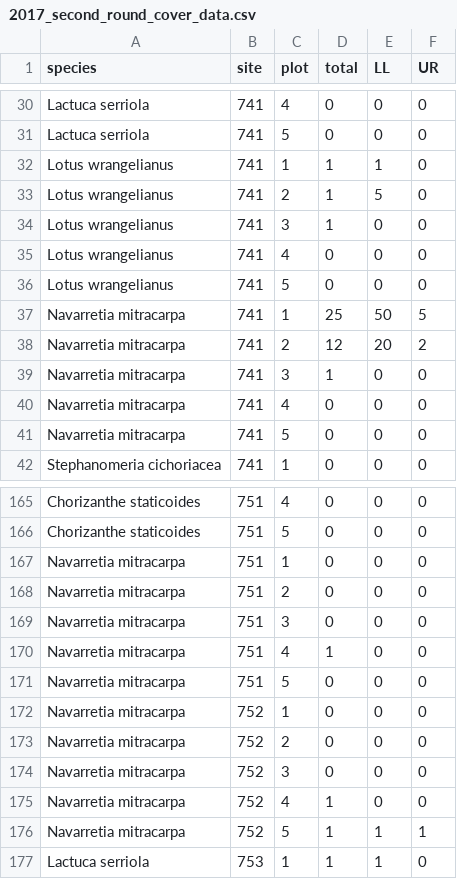
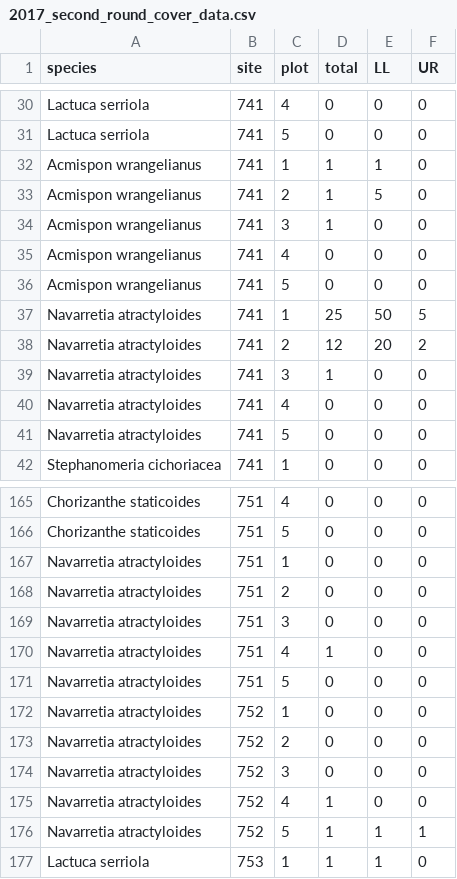
Before and after one commit to akleinhesselink/sedgwickcover, a CSV file: data-raw/2017_second_round_cover_data.csv, drawn as a sheet; only a part is shown, gaps mark what is left out; the diff covers the shown part only.

```diff
--- a/data-raw/2017_second_round_cover_data.csv
+++ b/data-raw/2017_second_round_cover_data.csv
@@ -31,12 +31,12 @@ Lactuca serriola,741,4,0,0,0
 Lactuca serriola,741,5,0,0,0
-Lotus wrangelianus,741,1,1,1,0
-Lotus wrangelianus,741,2,1,5,0
-Lotus wrangelianus,741,3,1,0,0
-Lotus wrangelianus,741,4,0,0,0
-Lotus wrangelianus,741,5,0,0,0
-Navarretia mitracarpa,741,1,25,50,5
-Navarretia mitracarpa,741,2,12,20,2
-Navarretia mitracarpa,741,3,1,0,0
-Navarretia mitracarpa,741,4,0,0,0
-Navarretia mitracarpa,741,5,0,0,0
+Acmispon wrangelianus,741,1,1,1,0
+Acmispon wrangelianus,741,2,1,5,0
+Acmispon wrangelianus,741,3,1,0,0
+Acmispon wrangelianus,741,4,0,0,0
+Acmispon wrangelianus,741,5,0,0,0
+Navarretia atractyloides,741,1,25,50,5
+Navarretia atractyloides,741,2,12,20,2
+Navarretia atractyloides,741,3,1,0,0
+Navarretia atractyloides,741,4,0,0,0
+Navarretia atractyloides,741,5,0,0,0
 Stephanomeria cichoriacea,741,1,0,0,0
@@ -166,12 +166,12 @@ Chorizanthe staticoides,751,4,0,0,0
 Chorizanthe staticoides,751,5,0,0,0
-Navarretia mitracarpa,751,1,0,0,0
-Navarretia mitracarpa,751,2,0,0,0
-Navarretia mitracarpa,751,3,0,0,0
-Navarretia mitracarpa,751,4,1,0,0
-Navarretia mitracarpa,751,5,0,0,0
-Navarretia mitracarpa,752,1,0,0,0
-Navarretia mitracarpa,752,2,0,0,0
-Navarretia mitracarpa,752,3,0,0,0
-Navarretia mitracarpa,752,4,1,0,0
-Navarretia mitracarpa,752,5,1,1,1
+Navarretia atractyloides,751,1,0,0,0
+Navarretia atractyloides,751,2,0,0,0
+Navarretia atractyloides,751,3,0,0,0
+Navarretia atractyloides,751,4,1,0,0
+Navarretia atractyloides,751,5,0,0,0
+Navarretia atractyloides,752,1,0,0,0
+Navarretia atractyloides,752,2,0,0,0
+Navarretia atractyloides,752,3,0,0,0
+Navarretia atractyloides,752,4,1,0,0
+Navarretia atractyloides,752,5,1,1,1
 Lactuca serriola,753,1,1,1,0
```
Also changed, not shown: 105 edited cells elsewhere in this file, data-raw/2017_first_round_cover_data.csv, 4 other files.
